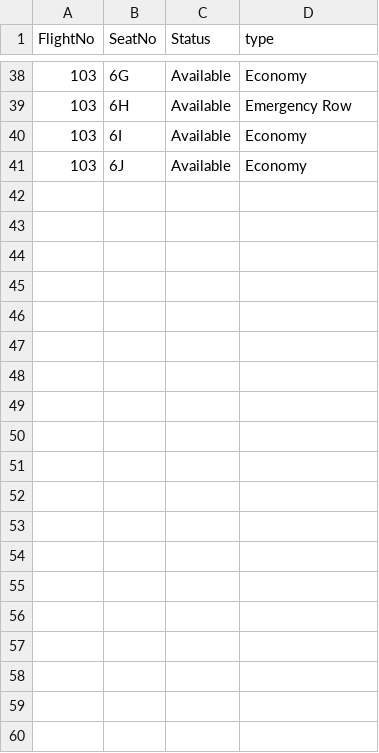
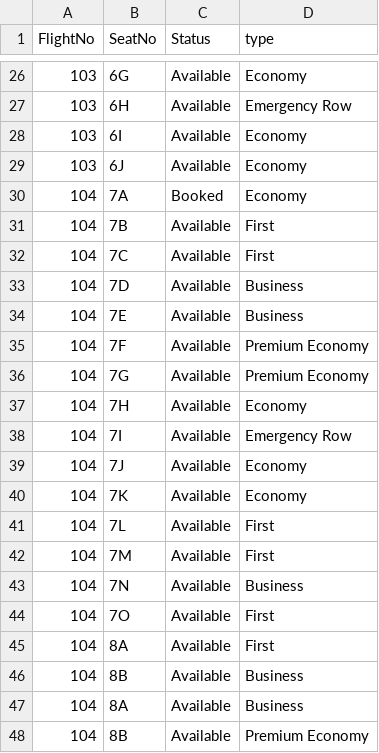
Before and after one commit to Suraj101006/flight-booking-system, a CSV file: book (1).csv, drawn as a sheet; only a part is shown, gaps mark what is left out; the diff covers the shown part only.

```diff
--- a/book (1).csv
+++ b/book (1).csv
@@ -41 +29,20 @@ FlightNo,SeatNo,Status,type
 103,6J,Available,Economy
+104,7A,Booked,Economy
+104,7B,Available,First
+104,7C,Available,First
+104,7D,Available,Business
+104,7E,Available,Business
+104,7F,Available,Premium Economy
+104,7G,Available,Premium Economy
+104,7H,Available,Economy
+104,7I,Available,Emergency Row
+104,7J,Available,Economy
+104,7K,Available,Economy
+104,7L,Available,First
+104,7M,Available,First
+104,7N,Available,Business
+104,7O,Available,First
+104,8A,Available,First
+104,8B,Available,Business
+104,8A,Available,Business
+104,8B,Available,Premium Economy
```
Also changed, not shown: 11 added rows, 12 removed rows and 3 edited cells elsewhere in this file, 2 other files.
